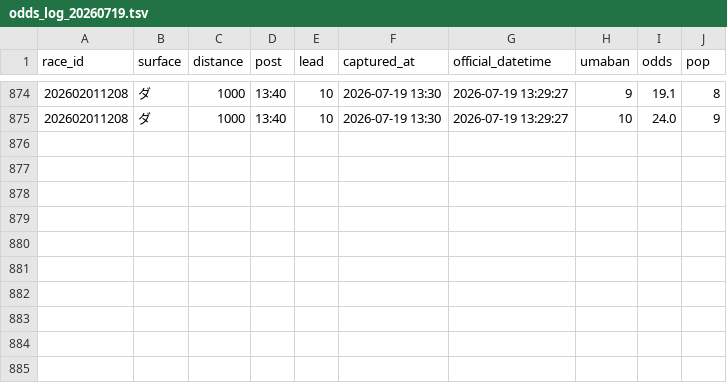
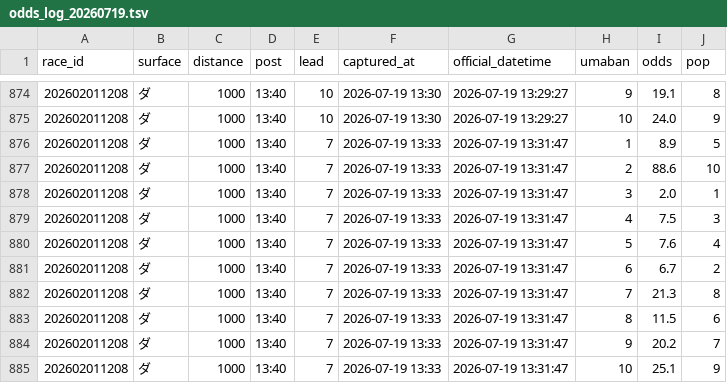
Before and after one commit to Yamadorinaruho/keiba-auto-research, a TSV file: keiba-dashboard/state/odds_log_20260719.tsv, drawn as a sheet; only a part is shown, gaps mark what is left out; the diff names each change by its address in the sheet, - before the commit and + after, or states it on an @@ line.

```diff
--- a/keiba-dashboard/state/odds_log_20260719.tsv
+++ b/keiba-dashboard/state/odds_log_20260719.tsv
+row 876: 202602011208 | ダ | 1000 | 13:40 | 7 | 2026-07-19 13:33 | 2026-07-19 13:31:47 | 1 | 8.9 | 5
+row 877: 202602011208 | ダ | 1000 | 13:40 | 7 | 2026-07-19 13:33 | 2026-07-19 13:31:47 | 2 | 88.6 | 10
+row 878: 202602011208 | ダ | 1000 | 13:40 | 7 | 2026-07-19 13:33 | 2026-07-19 13:31:47 | 3 | 2.0 | 1
+row 879: 202602011208 | ダ | 1000 | 13:40 | 7 | 2026-07-19 13:33 | 2026-07-19 13:31:47 | 4 | 7.5 | 3
+row 880: 202602011208 | ダ | 1000 | 13:40 | 7 | 2026-07-19 13:33 | 2026-07-19 13:31:47 | 5 | 7.6 | 4
+row 881: 202602011208 | ダ | 1000 | 13:40 | 7 | 2026-07-19 13:33 | 2026-07-19 13:31:47 | 6 | 6.7 | 2
+row 882: 202602011208 | ダ | 1000 | 13:40 | 7 | 2026-07-19 13:33 | 2026-07-19 13:31:47 | 7 | 21.3 | 8
+row 883: 202602011208 | ダ | 1000 | 13:40 | 7 | 2026-07-19 13:33 | 2026-07-19 13:31:47 | 8 | 11.5 | 6
+row 884: 202602011208 | ダ | 1000 | 13:40 | 7 | 2026-07-19 13:33 | 2026-07-19 13:31:47 | 9 | 20.2 | 7
+row 885: 202602011208 | ダ | 1000 | 13:40 | 7 | 2026-07-19 13:33 | 2026-07-19 13:31:47 | 10 | 25.1 | 9
```
